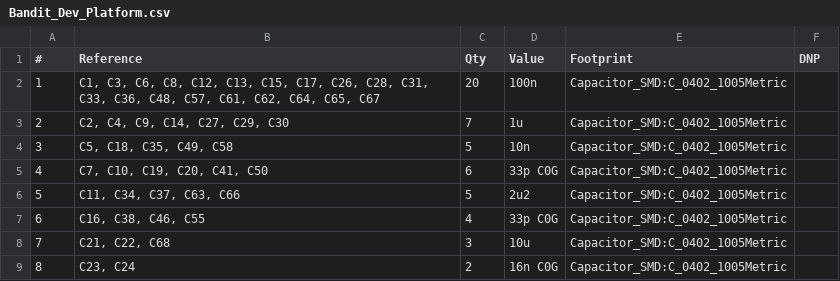
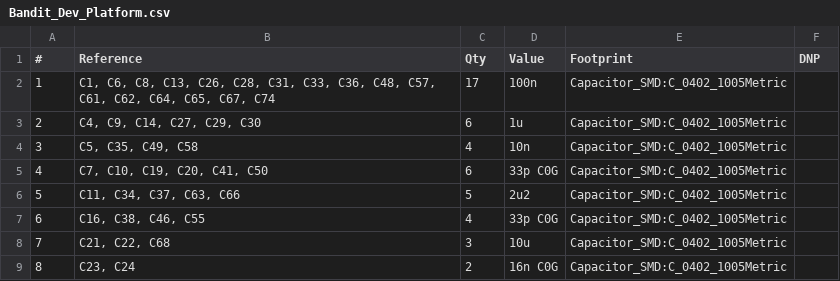
Before and after one commit to 4n3m4i1/Bode_Analyzer, a CSV file: PCB/Dev_Platform/Bandit_Dev_Platform/fab_files/Bandit_Dev_Platform.csv, drawn as a sheet; only a part is shown; the diff covers the shown part only; the diff names each change by its address in the sheet, - before the commit and + after, or states it on an @@ line.

```diff
--- a/PCB/Dev_Platform/Bandit_Dev_Platform/fab_files/Bandit_Dev_Platform.csv
+++ b/PCB/Dev_Platform/Bandit_Dev_Platform/fab_files/Bandit_Dev_Platform.csv
-B2 (Reference): C1, C3, C6, C8, C12, C13, C15, C17, C26, C28, C31, C33, C36, C48, C57, C61, C62, C64, C65, C67
+B2 (Reference): C1, C6, C8, C13, C26, C28, C31, C33, C36, C48, C57, C61, C62, C64, C65, C67, C74
-C2 (Qty): 20
+C2 (Qty): 17
-B3 (Reference): C2, C4, C9, C14, C27, C29, C30
+B3 (Reference): C4, C9, C14, C27, C29, C30
-C3 (Qty): 7
+C3 (Qty): 6
-B4 (Reference): C5, C18, C35, C49, C58
+B4 (Reference): C5, C35, C49, C58
-C4 (Qty): 5
+C4 (Qty): 4
```
Also changed, not shown: 4 added rows, 7 removed rows, 4 edited cells and row numbers in column A elsewhere in this file, PCB/Dev_Platform/Bandit_Dev_Platform/fab_files/Bandit_Dev_Platform-all-pos_JLC_pos_fmt.csv, PCB/Dev_Platform/Bandit_Dev_Platform/fab_files/Bandit_Dev_Platform_JLC_BOM_fmt.csv, 31 other files.
